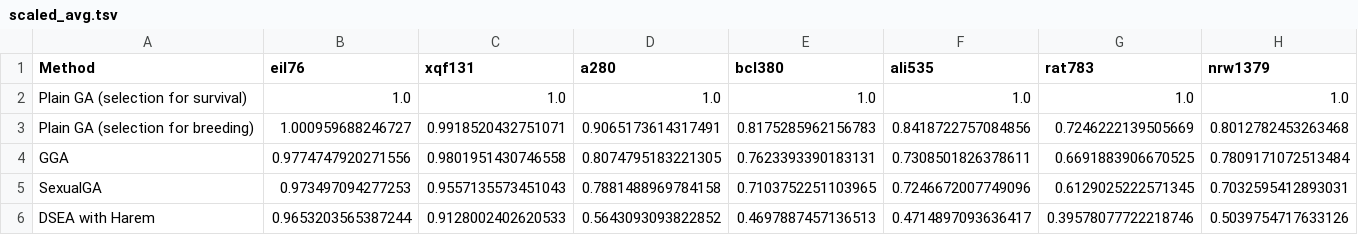
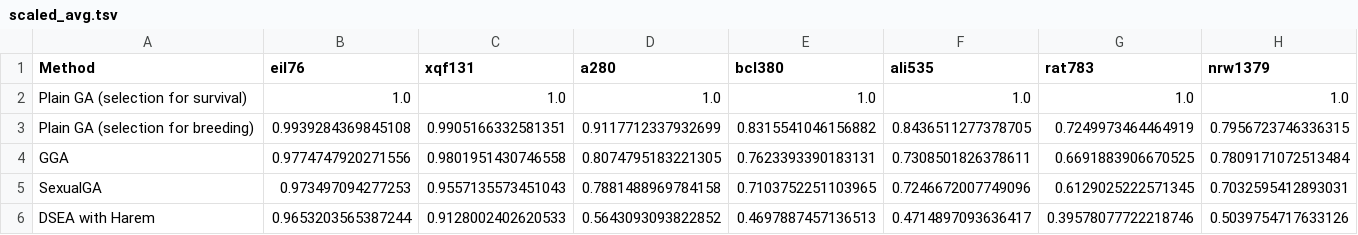
Before and after one commit to FilipMalczak/dsea, a TSV file: summaries/scaled_avg.tsv, drawn as a sheet.

```diff
--- a/summaries/scaled_avg.tsv
+++ b/summaries/scaled_avg.tsv
@@ -2,3 +2,3 @@ Method	eil76	xqf131	a280	bcl380	ali535	rat783	nrw1379
 Plain GA (selection for survival)	1.0	1.0	1.0	1.0	1.0	1.0	1.0
-Plain GA (selection for breeding)	1.000959688246727	0.9918520432751071	0.9065173614317491	0.8175285962156783	0.8418722757084856	0.7246222139505669	0.8012782453263468
+Plain GA (selection for breeding)	0.9939284369845108	0.9905166332581351	0.9117712337932699	0.8315541046156882	0.8436511277378705	0.7249973464464919	0.7956723746336315
 GGA	0.9774747920271556	0.9801951430746558	0.8074795183221305	0.7623393390183131	0.7308501826378611	0.6691883906670525	0.7809171072513484
```
Also changed, not shown: summaries/divergence_per_iter.tsv, summaries/scaled_best.tsv, 33 other files.
